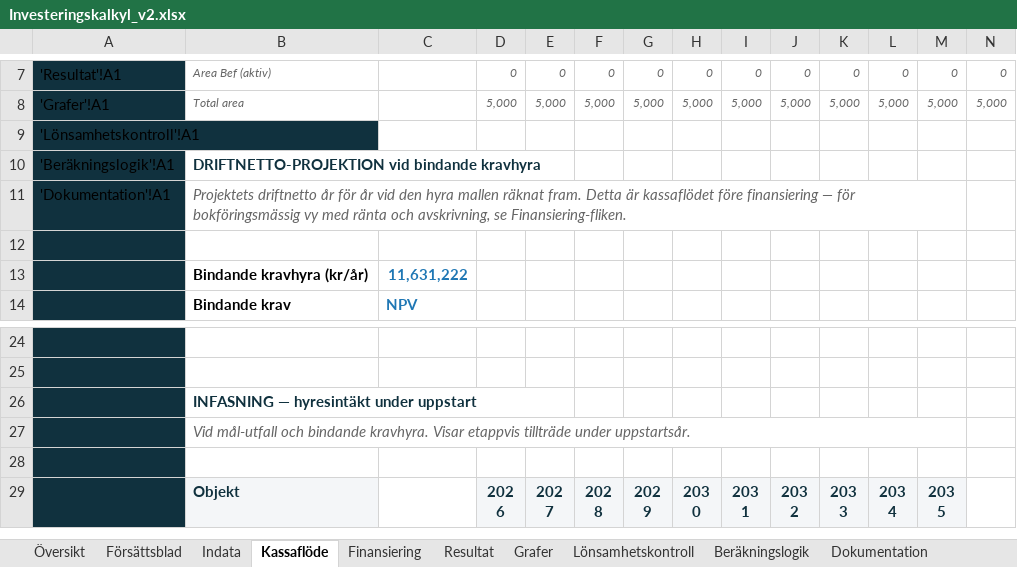
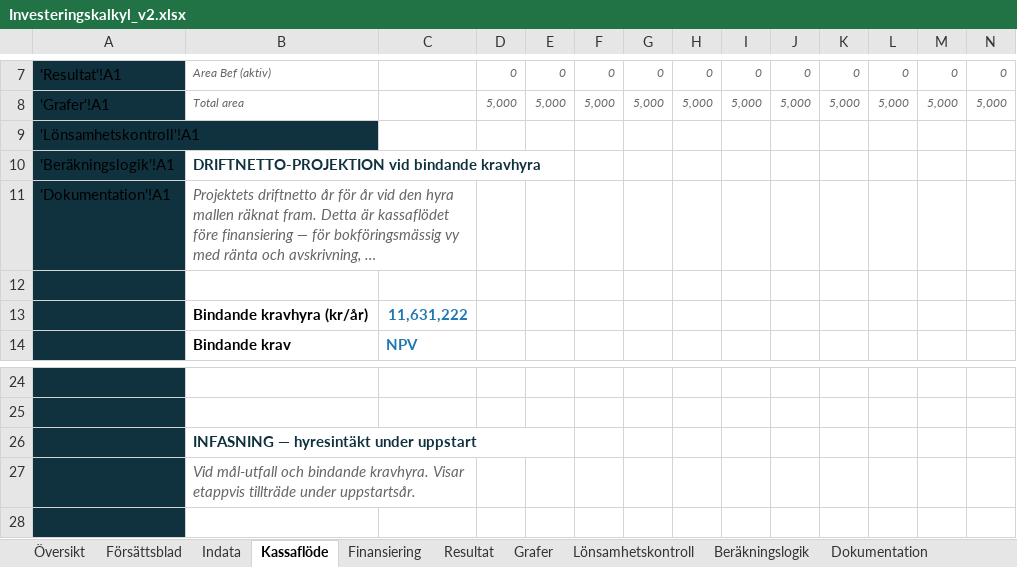
Before and after one commit to jockemedw/investeringskalkyl, an Excel workbook: build/oneshot/Investeringskalkyl_v2.xlsx, sheet Kassaflöde, drawn as a sheet; only a part is shown, gaps mark what is left out; the shorter side is filled out with more unchanged rows; long unchanged cells end in …; values as stored, in another font and other column widths than the file's, no borders; charts and pictures not drawn; the diff names each change by its address in the sheet, - before the commit and + after, or states it on an @@ line.

```diff
--- a/build/oneshot/Investeringskalkyl_v2.xlsx (sheet Kassaflöde)
+++ b/build/oneshot/Investeringskalkyl_v2.xlsx (sheet Kassaflöde)
-B11:M11 merged
+B11:C11 merged
-B27:M27 merged
+B27:C27 merged
```
Also changed, not shown: sheet Beräkningslogik, sheet Dokumentation, sheet Finansiering, charts or pictures, 12 other files.
